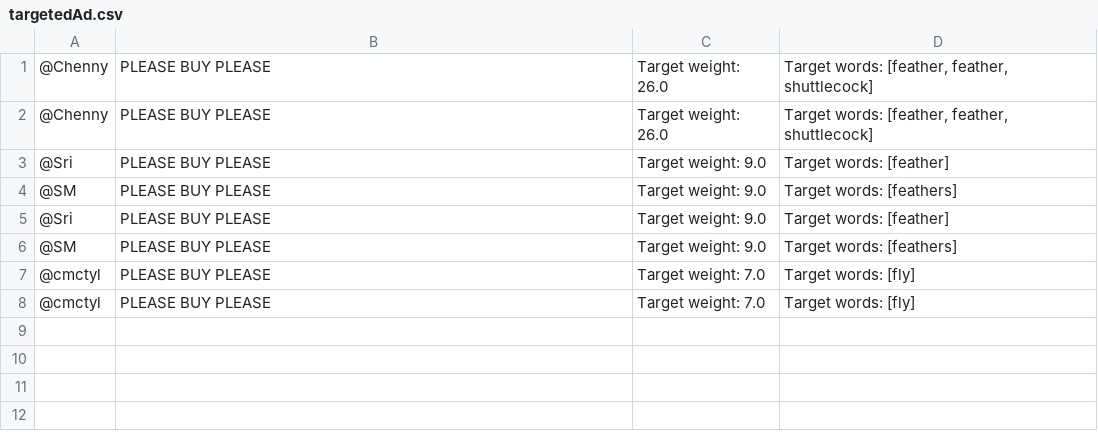
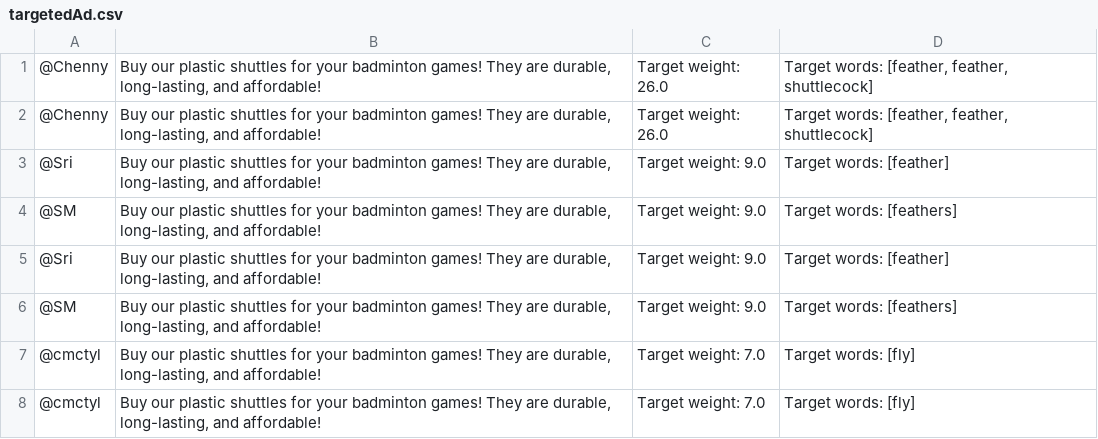
Before and after one commit to ItsJustLukas78/jsoup, a CSV file: targetedAd.csv, drawn as a sheet.

```diff
--- a/targetedAd.csv
+++ b/targetedAd.csv
@@ -1,8 +1,8 @@
-@Chenny;PLEASE BUY PLEASE;Target weight: 26.0;Target words: [feather, feather, shuttlecock]
-@Chenny;PLEASE BUY PLEASE;Target weight: 26.0;Target words: [feather, feather, shuttlecock]
-@Sri;PLEASE BUY PLEASE;Target weight: 9.0;Target words: [feather]
-@SM;PLEASE BUY PLEASE;Target weight: 9.0;Target words: [feathers]
-@Sri;PLEASE BUY PLEASE;Target weight: 9.0;Target words: [feather]
-@SM;PLEASE BUY PLEASE;Target weight: 9.0;Target words: [feathers]
-@cmctyl;PLEASE BUY PLEASE;Target weight: 7.0;Target words: [fly]
-@cmctyl;PLEASE BUY PLEASE;Target weight: 7.0;Target words: [fly]
+@Chenny;Buy our plastic shuttles for your badminton games! They are durable, long-lasting, and affordable!;Target weight: 26.0;Target words: [feather, feather, shuttlecock]
+@Chenny;Buy our plastic shuttles for your badminton games! They are durable, long-lasting, and affordable!;Target weight: 26.0;Target words: [feather, feather, shuttlecock]
+@Sri;Buy our plastic shuttles for your badminton games! They are durable, long-lasting, and affordable!;Target weight: 9.0;Target words: [feather]
+@SM;Buy our plastic shuttles for your badminton games! They are durable, long-lasting, and affordable!;Target weight: 9.0;Target words: [feathers]
+@Sri;Buy our plastic shuttles for your badminton games! They are durable, long-lasting, and affordable!;Target weight: 9.0;Target words: [feather]
+@SM;Buy our plastic shuttles for your badminton games! They are durable, long-lasting, and affordable!;Target weight: 9.0;Target words: [feathers]
+@cmctyl;Buy our plastic shuttles for your badminton games! They are durable, long-lasting, and affordable!;Target weight: 7.0;Target words: [fly]
+@cmctyl;Buy our plastic shuttles for your badminton games! They are durable, long-lasting, and affordable!;Target weight: 7.0;Target words: [fly]
```
Also changed, not shown: 2 other files.
